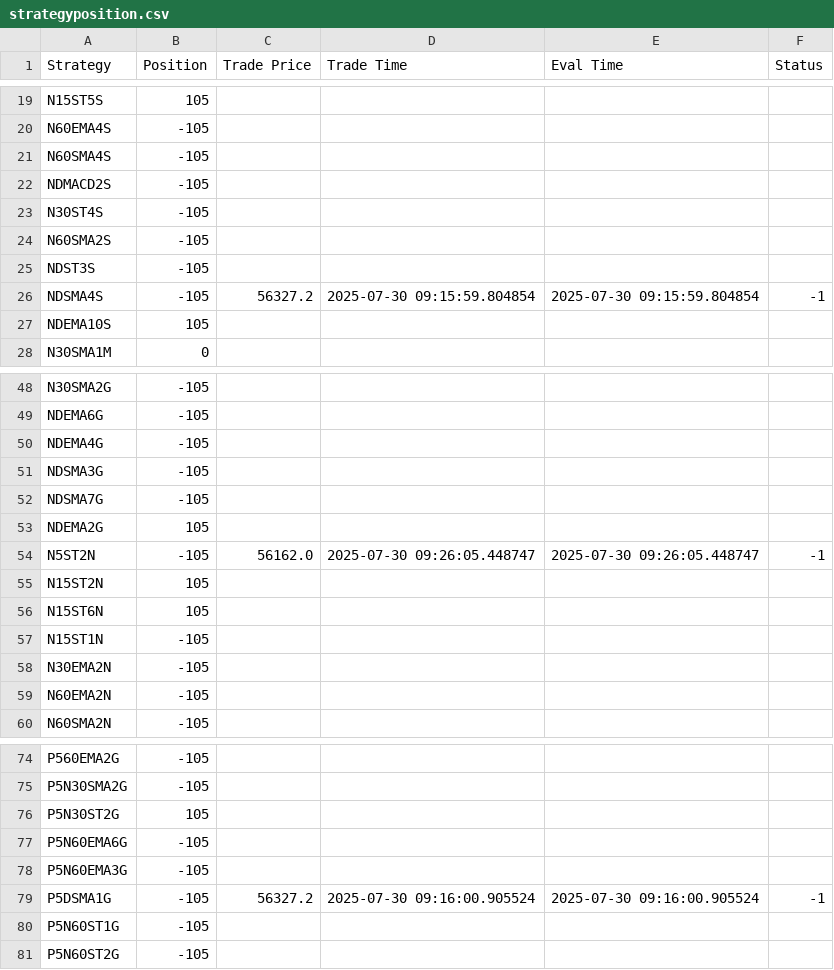
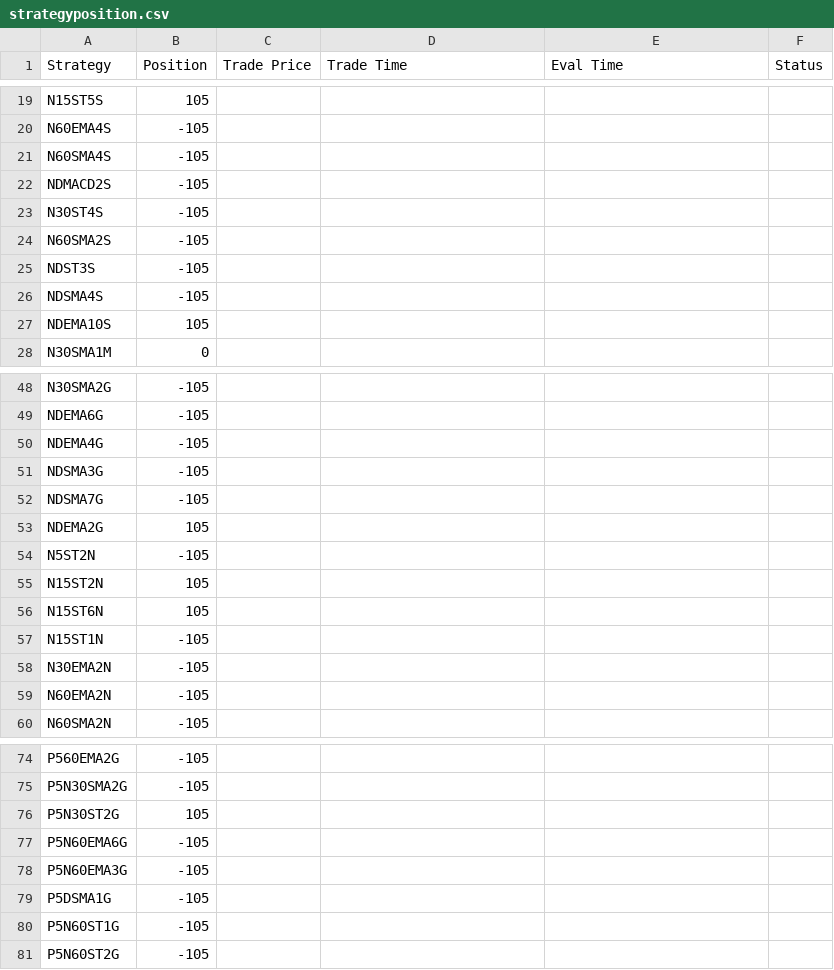
Before and after one commit to samirhuf/positions, a CSV file: strategyposition.csv, drawn as a sheet; only a part is shown, gaps mark what is left out.

Commit message:
upload csv

```diff
--- a/strategyposition.csv
+++ b/strategyposition.csv
@@ -25,3 +25,3 @@ N60SMA2S,-105,,,,
 NDST3S,-105,,,,
-NDSMA4S,-105,56327.2,2025-07-30 09:15:59.804854,2025-07-30 09:15:59.804854,-1
+NDSMA4S,-105,,,,
 NDEMA10S,105,,,,
@@ -53,3 +53,3 @@ NDSMA7G,-105,,,,
 NDEMA2G,105,,,,
-N5ST2N,-105,56162.0,2025-07-30 09:26:05.448747,2025-07-30 09:26:05.448747,-1
+N5ST2N,-105,,,,
 N15ST2N,105,,,,
@@ -78,3 +78,3 @@ P5N60EMA6G,-105,,,,
 P5N60EMA3G,-105,,,,
-P5DSMA1G,-105,56327.2,2025-07-30 09:16:00.905524,2025-07-30 09:16:00.905524,-1
+P5DSMA1G,-105,,,,
 P5N60ST1G,-105,,,,
```
